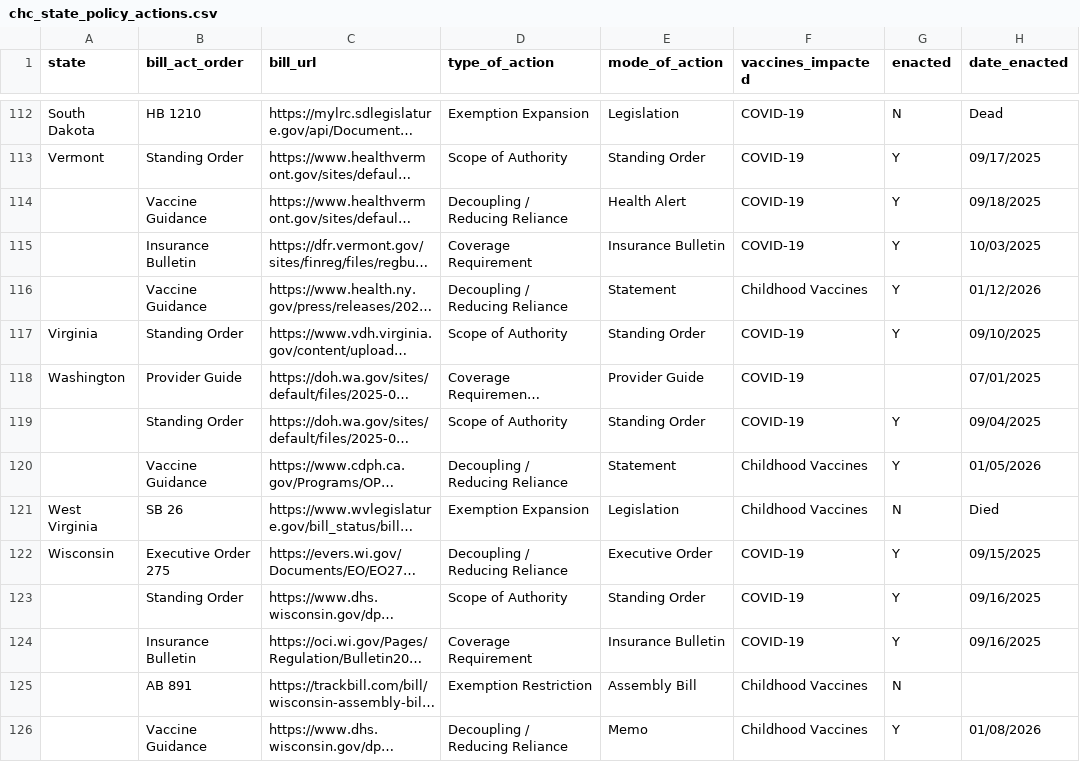
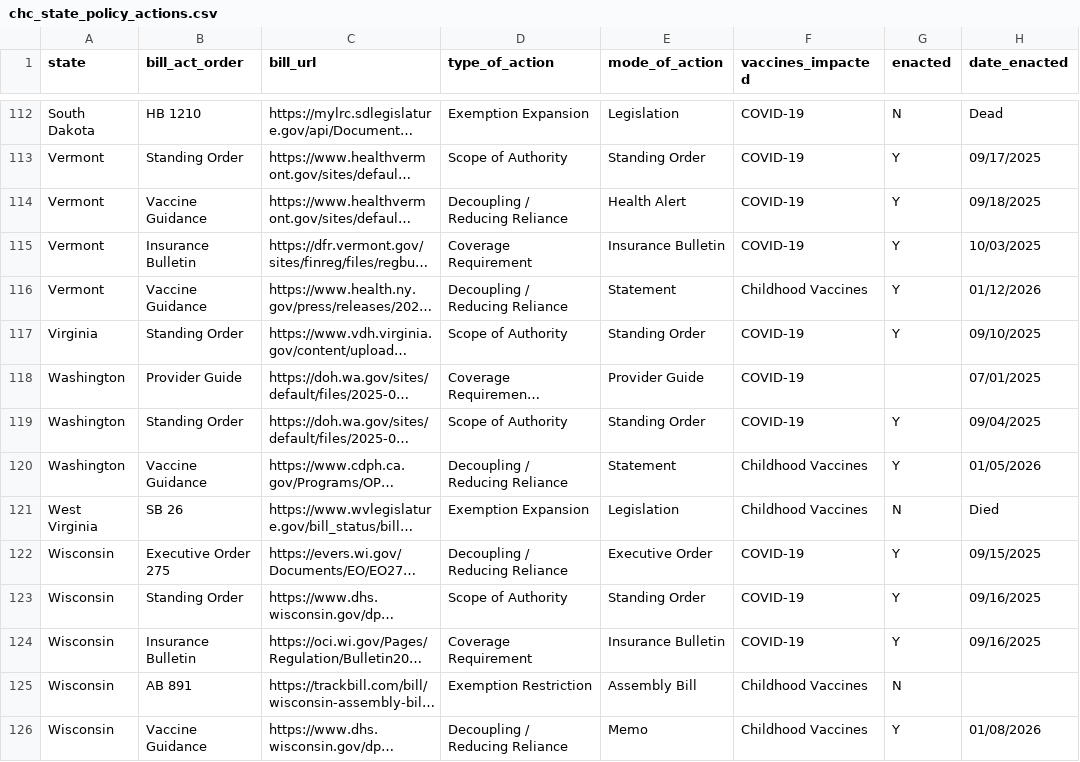
Before and after one commit to apandey101/vax-impact-map-r-nv, a CSV file: data-raw/csv/chc_state_policy_actions.csv, drawn as a sheet; only a part is shown, gaps mark what is left out; long unchanged cells end in …; the diff covers the shown part only; the diff names each change by its address in the sheet, - before the commit and + after, or states it on an @@ line.

Commit message:
Update chc_state_policy_actions.csv

```diff
--- a/data-raw/csv/chc_state_policy_actions.csv
+++ b/data-raw/csv/chc_state_policy_actions.csv
-A114:A116 (state): (empty)
+A114:A116 (state): Vermont
-A119:A120 (state): (empty)
+A119:A120 (state): Washington
-A123:A126 (state): (empty)
+A123:A126 (state): Wisconsin
```
Also changed, not shown: 75 edited cells elsewhere in this file.
